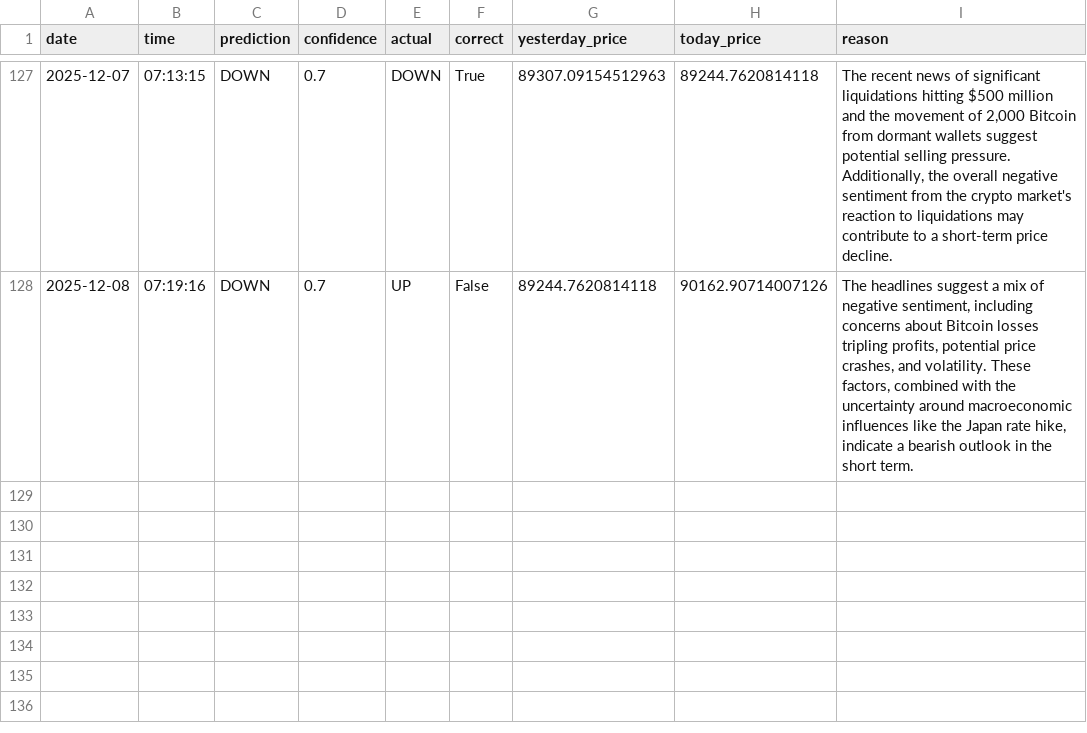
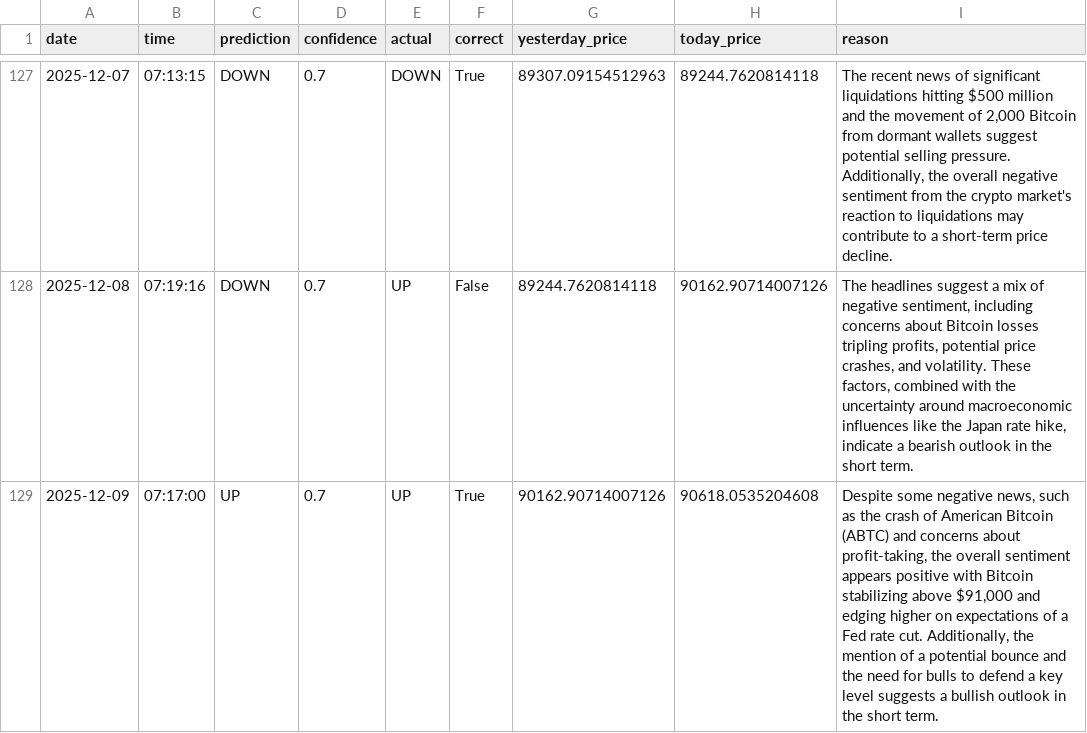
Before and after one commit to phoenixpeak/btc-predictor, a CSV file: btc_predictions_log.csv, drawn as a sheet; only a part is shown, gaps mark what is left out.

```diff
--- a/btc_predictions_log.csv
+++ b/btc_predictions_log.csv
@@ -128 +128,2 @@ date,time,prediction,confidence,actual,correct,yesterday_price,today_price,reaso
 2025-12-08,07:19:16,DOWN,0.7,UP,False,89244.7620814118,90162.90714007126,"The headlines suggest a mix of negative sentiment, including concerns about Bitcoin losses tripling profits, potential price crashes, and volatility. These factors, combined with the uncertainty around macroeconomic influences like the Japan rate hike, indicate a bearish outlook in the short term."
+2025-12-09,07:17:00,UP,0.7,UP,True,90162.90714007126,90618.0535204608,"Despite some negative news, such as the crash of American Bitcoin (ABTC) and concerns about profit-taking, the overall sentiment appears positive with Bitcoin stabilizing above $91,000 and edging higher on expectations of a Fed rate cut. Additionally, the mention of a potential bounce and the need for bulls to defend a key level suggests a bullish outlook in the short term."
```
Also changed, not shown: gold_predictions_log.csv.
